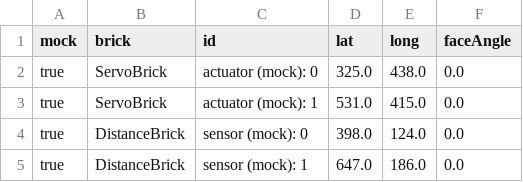
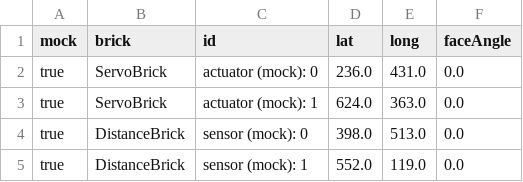
Before and after one commit to AndriWild/iot-brick-simulator, a CSV file: src/resources/test.csv, drawn as a sheet.

```diff
--- a/src/resources/test.csv
+++ b/src/resources/test.csv
@@ -1,5 +1,5 @@
 mock,brick,id,lat,long,faceAngle
-true,ServoBrick, actuator (mock): 0, 325.0, 438.0, 0.0
-true,ServoBrick, actuator (mock): 1, 531.0, 415.0, 0.0
-true,DistanceBrick, sensor (mock): 0, 398.0, 124.0, 0.0
-true,DistanceBrick, sensor (mock): 1, 647.0, 186.0, 0.0
+true,ServoBrick, actuator (mock): 0, 236.0, 431.0, 0.0
+true,ServoBrick, actuator (mock): 1, 624.0, 363.0, 0.0
+true,DistanceBrick, sensor (mock): 0, 398.0, 513.0, 0.0
+true,DistanceBrick, sensor (mock): 1, 552.0, 119.0, 0.0
```
Also changed, not shown: 10 other files.
